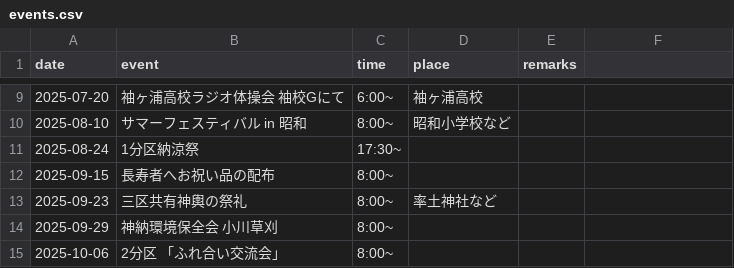
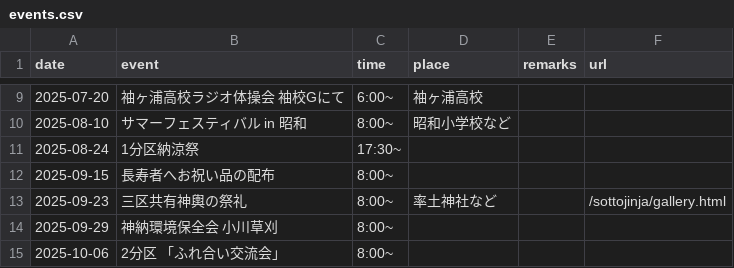
Before and after one commit to yazirobe227/kanou-jichikai-kairan, a CSV file: _data/events.csv, drawn as a sheet; only a part is shown, gaps mark what is left out; the diff names each change by its address in the sheet, - before the commit and + after, or states it on an @@ line.

```diff
--- a/_data/events.csv
+++ b/_data/events.csv
-F1: (empty)
+F1: url
-F13 (url): (empty)
+F13 (url): /sottojinja/gallery.html
```
Also changed, not shown: 1 other file.
